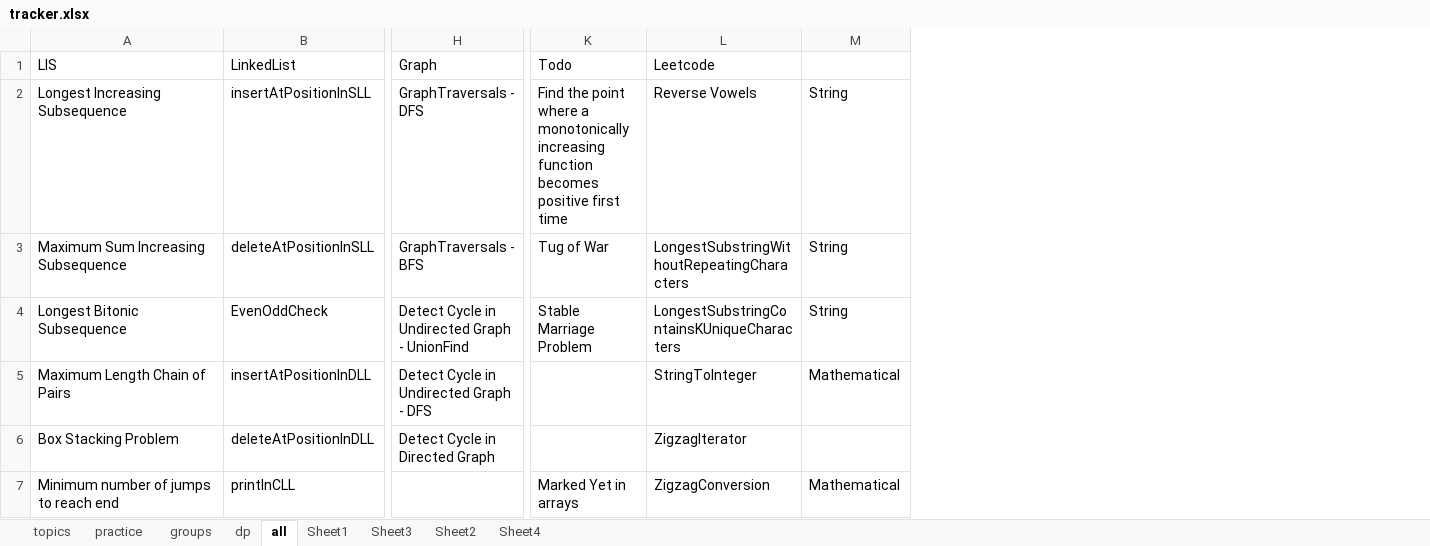
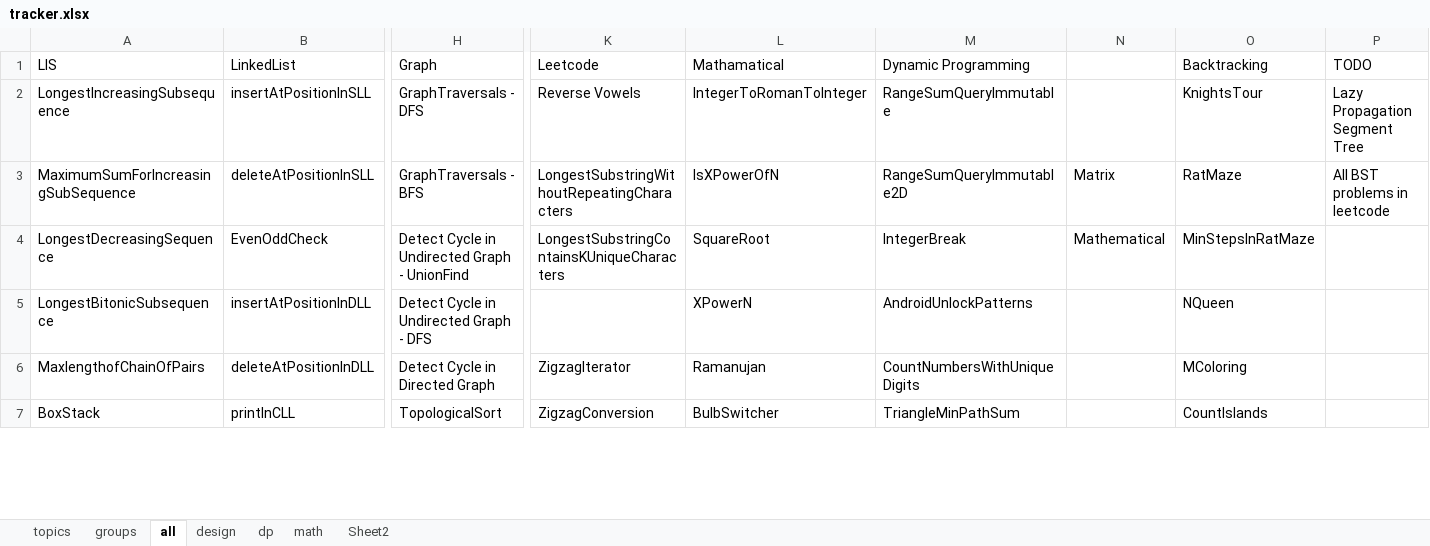
Before and after one commit to passionatecoderraj/dsa, an Excel workbook: interivew/practice/tracker.xlsx, sheet all, drawn as a sheet; only a part is shown, gaps mark what is left out; values as stored, in another font and other column widths than the file's, no cell formats; removed rows and columns are numbered as before the commit, all else as after; the diff covers the shown part only; the diff names each change by its address in the sheet, - before the commit and + after, or states it on an @@ line.

Commit message:
leetcode mathamatical

```diff
--- a/interivew/practice/tracker.xlsx (sheet all)
+++ b/interivew/practice/tracker.xlsx (sheet all)
-sheet tab: practice
-sheet tab: Sheet1
-sheet tab: Sheet3
-sheet tab: Sheet4
+sheet tab: design
+sheet tab: math
@@ sheet tab order changed: topics | groups | all | design | dp | math | Sheet2 @@
-column K, rows 1-7: Todo | Find the point where a monotonically increasing function becomes positive first time | Tug of War | Stable Marriage Problem |  |  | Marked Yet in arrays
-column M, rows 2-7: String | String | String | Mathematical |  | Mathematical
+column L, rows 1-7: Mathamatical | IntegerToRomanToInteger | IsXPowerOfN | SquareRoot | XPowerN | Ramanujan | BulbSwitcher
+column M, rows 1-7: Dynamic Programming | RangeSumQueryImmutable | RangeSumQueryImmutable2D | IntegerBreak | AndroidUnlockPatterns | CountNumbersWithUniqueDigits | TriangleMinPathSum
+column N, rows 3-4: Matrix | Mathematical
+column O, rows 1-7: Backtracking | KnightsTour | RatMaze | MinStepsInRatMaze | NQueen | MColoring | CountIslands
+column P, rows 1-3: TODO | Lazy Propagation Segment Tree | All BST problems in leetcode
-A2: Longest Increasing Subsequence
+A2: LongestIncreasingSubsequence
-A3: Maximum Sum Increasing Subsequence
+A3: MaximumSumForIncreasingSubSequence
-A4: Longest Bitonic Subsequence
+A4: LongestDecreasingSequence
-A5: Maximum Length Chain of Pairs
+A5: LongestBitonicSubsequence
-K5: StringToInteger
+K5: (empty)
-A6: Box Stacking Problem
+A6: MaxlengthofChainOfPairs
-A7: Minimum number of jumps to reach end
+A7: BoxStack
-H7: (empty)
+H7: TopologicalSort
```
Also changed, not shown: 15 added rows, 15 removed rows and 110 edited cells elsewhere in this sheet, sheet Sheet2, sheet dp, cell formats, hidden cells, interivew/practice/Amazon.xlsx, 46 other files.
